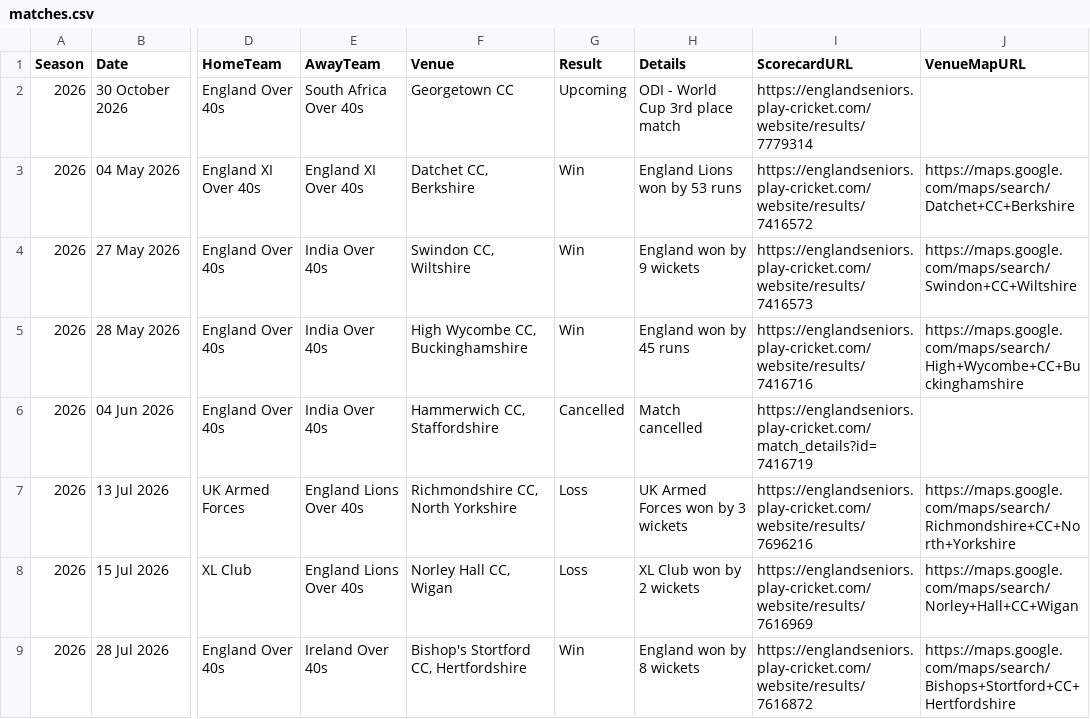
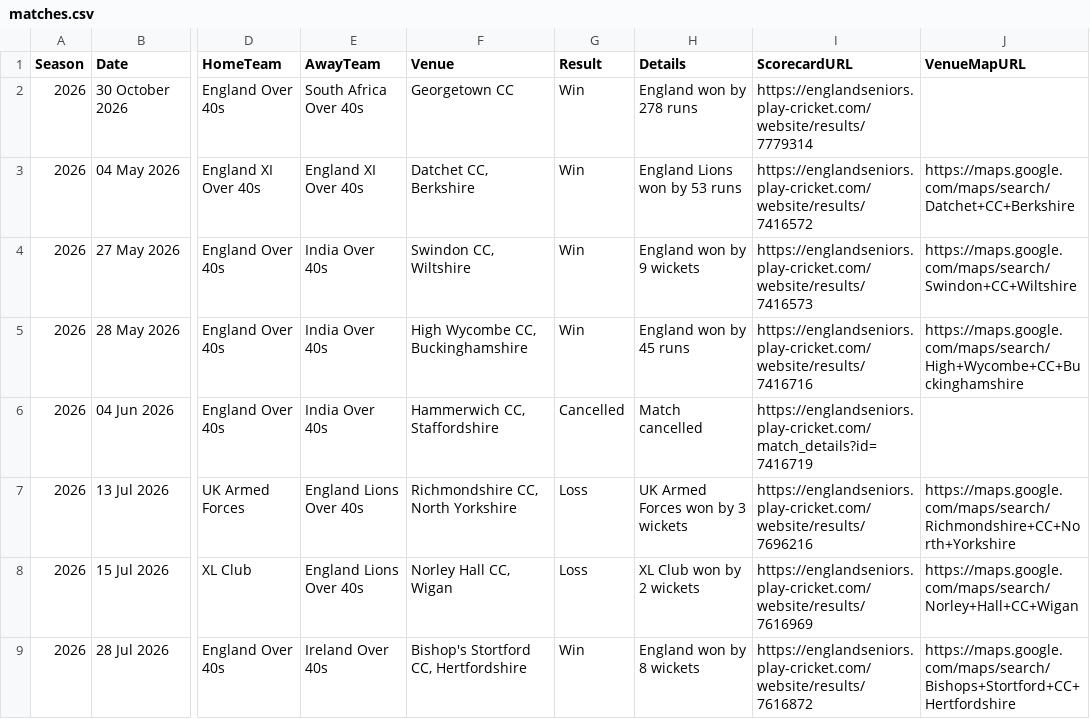
Before and after one commit to Eng40sCricket/eng40s-website, a CSV file: assets/data/matches.csv, drawn as a sheet; only a part is shown, gaps mark what is left out; the diff names each change by its address in the sheet, - before the commit and + after, or states it on an @@ line.

Commit message:
Match admin: result for England Over 40s v South Africa Over 40s (30 October 2026) — Win

```diff
--- a/assets/data/matches.csv
+++ b/assets/data/matches.csv
-G2 (Result): Upcoming
+G2 (Result): Win
-H2 (Details): ODI - World Cup 3rd place match
+H2 (Details): England won by 278 runs
```
